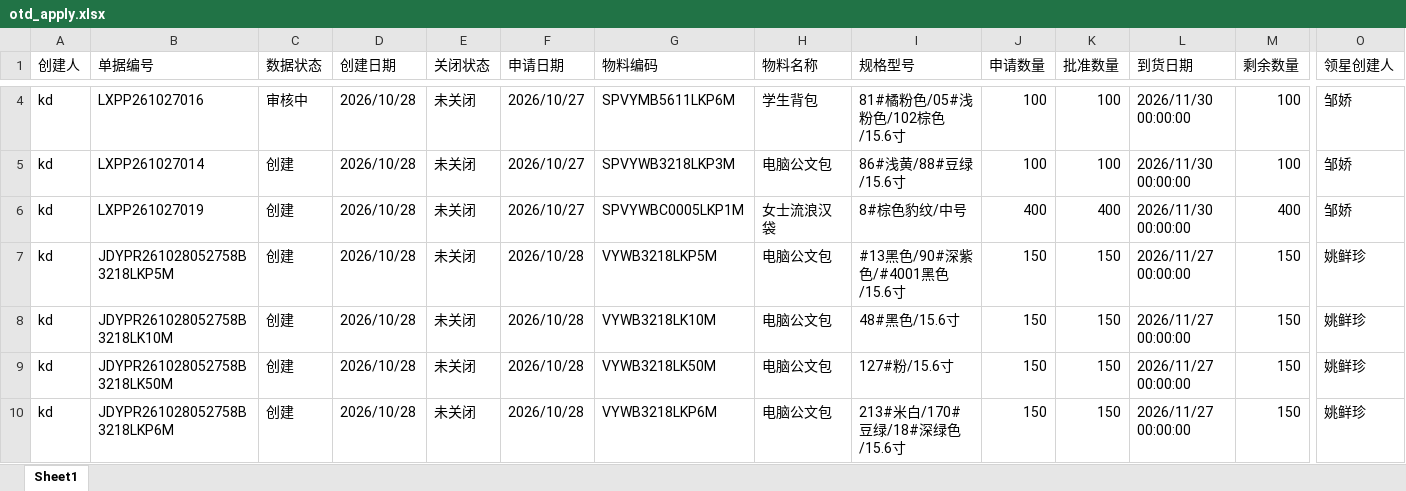
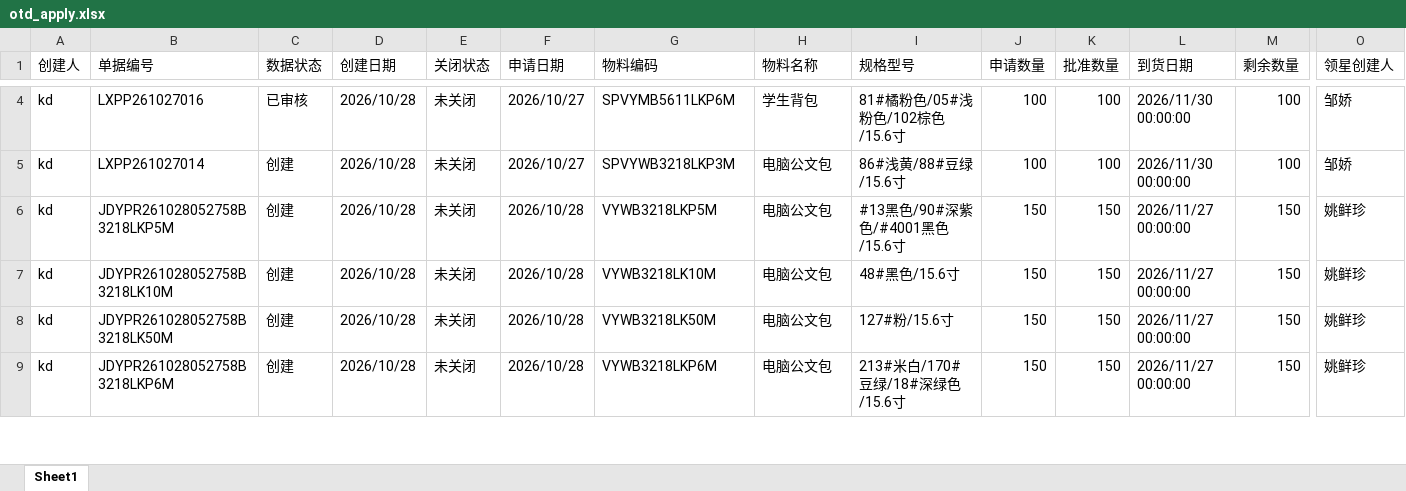
Before and after one commit to yikeqingsongguo/HY.supply-chain-management, an Excel workbook: src/otd_apply.xlsx, sheet Sheet1, drawn as a sheet; only a part is shown, gaps mark what is left out; values as stored, in another font and other column widths than the file's, no borders; removed rows and columns are numbered as before the commit, all else as after; rows hold the shown columns only; the diff covers the shown part only; the diff names each change by its address in the sheet, - before the commit and + after, or states it on an @@ line.

```diff
--- a/src/otd_apply.xlsx (sheet Sheet1)
+++ b/src/otd_apply.xlsx (sheet Sheet1)
-C4 (数据状态): 审核中
+C4 (数据状态): 已审核
-row 6: kd | LXPP261027019 | 创建 | 2026/10/28 | 未关闭 | 2026/10/27 | SPVYWBC0005LKP1M | 女士流浪汉袋 | 8#棕色豹纹/中号 | 400 | 400 | 2026/11/30 00:00:00 | 400 | 邹娇
```
Also changed, not shown: 2 added rows, 3 removed rows and 24 edited cells elsewhere in this sheet, src/otd_recv.xlsx, src/采购订单.xlsx, 1 other file.
